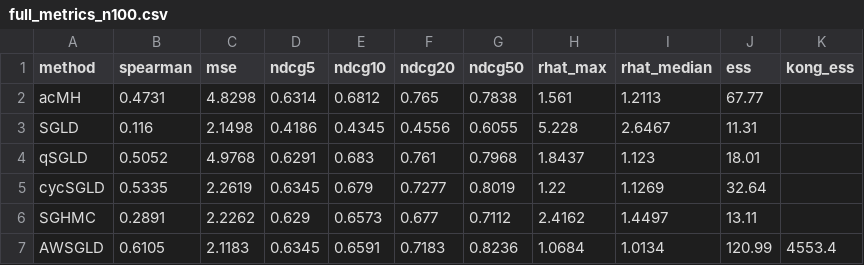
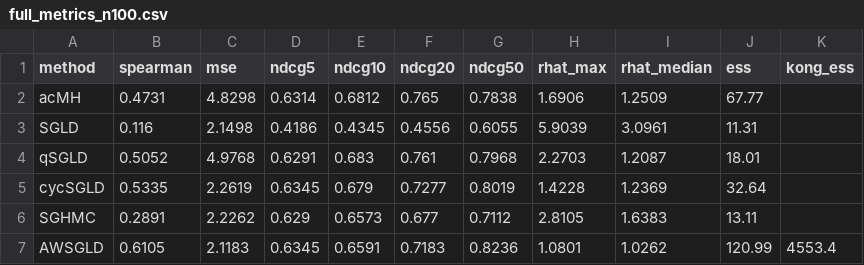
Before and after one commit to hjiyun/BSS-Keyphrase-Extraction, a CSV file: simulation/study_a0/full_metrics_n100.csv, drawn as a sheet.

Commit message:
exp: Study A0 n=100 통합 — split-R̂(median/q95/max) + Lowest U/Reached 단일 setup(4-chain×seed0)
R̂를 split-R̂(각 체인 반 분할, AWSGLD π-가중)로 통일, 좌표별 median/q95/max 집계. 모든 지표를 4-chain×seed0 단일 setup에서 산출(cutoff=71, AWSGLD 정상상태). AWSGLD가 R̂ 3종 집계·Spearman·MSE·NDCG@50·ESS 전부 1위.

```diff
--- a/simulation/study_a0/full_metrics_n100.csv
+++ b/simulation/study_a0/full_metrics_n100.csv
@@ -1,7 +1,7 @@
 method,spearman,mse,ndcg5,ndcg10,ndcg20,ndcg50,rhat_max,rhat_median,ess,kong_ess
-acMH,0.4731,4.8298,0.6314,0.6812,0.765,0.7838,1.561,1.2113,67.77,
-SGLD,0.116,2.1498,0.4186,0.4345,0.4556,0.6055,5.228,2.6467,11.31,
-qSGLD,0.5052,4.9768,0.6291,0.683,0.761,0.7968,1.8437,1.123,18.01,
-cycSGLD,0.5335,2.2619,0.6345,0.679,0.7277,0.8019,1.22,1.1269,32.64,
-SGHMC,0.2891,2.2262,0.629,0.6573,0.677,0.7112,2.4162,1.4497,13.11,
-AWSGLD,0.6105,2.1183,0.6345,0.6591,0.7183,0.8236,1.0684,1.0134,120.99,4553.4
+acMH,0.4731,4.8298,0.6314,0.6812,0.765,0.7838,1.6906,1.2509,67.77,
+SGLD,0.116,2.1498,0.4186,0.4345,0.4556,0.6055,5.9039,3.0961,11.31,
+qSGLD,0.5052,4.9768,0.6291,0.683,0.761,0.7968,2.2703,1.2087,18.01,
+cycSGLD,0.5335,2.2619,0.6345,0.679,0.7277,0.8019,1.4228,1.2369,32.64,
+SGHMC,0.2891,2.2262,0.629,0.6573,0.677,0.7112,2.8105,1.6383,13.11,
+AWSGLD,0.6105,2.1183,0.6345,0.6591,0.7183,0.8236,1.0801,1.0262,120.99,4553.4
```
Also changed, not shown: simulation/study_a0/awsgld_convergence_n100.csv, 7 other files.
